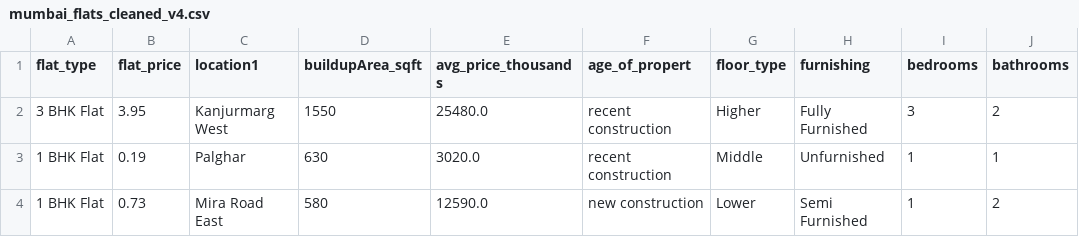
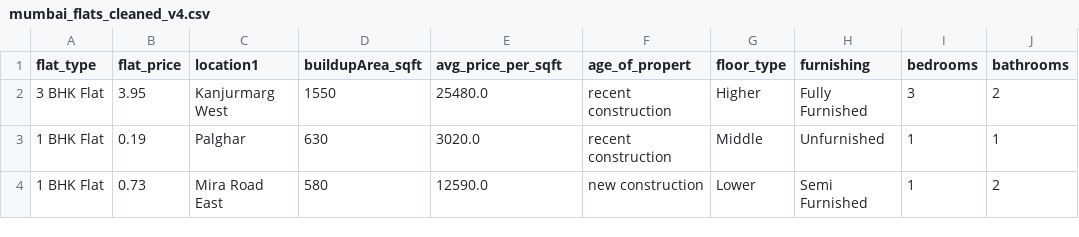
Before and after one commit to sanjaychauhan001/mumbai-real-estate-project, a CSV file: data/mumbai_flats_cleaned_v4.csv, drawn as a sheet; only a part is shown; the diff names each change by its address in the sheet, - before the commit and + after, or states it on an @@ line.

Commit message:
Update mumbai_flats_cleaned_v4.csv

```diff
--- a/data/mumbai_flats_cleaned_v4.csv
+++ b/data/mumbai_flats_cleaned_v4.csv
-E1: avg_price_thousands
+E1: avg_price_per_sqft
```
